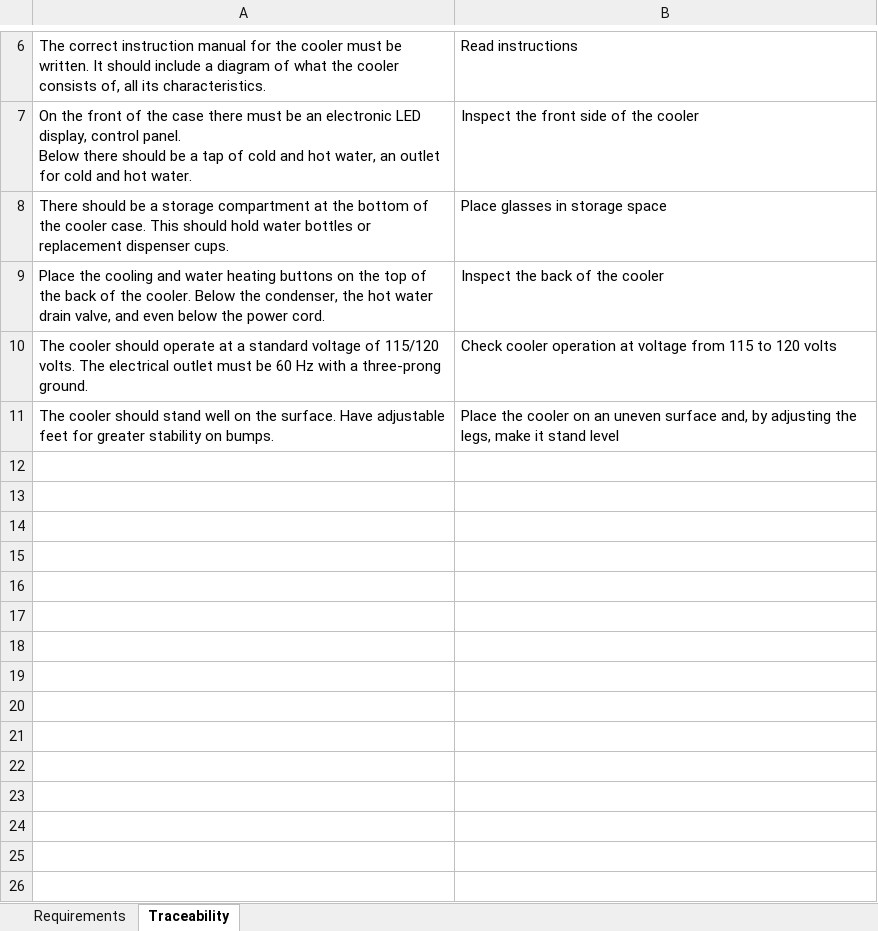
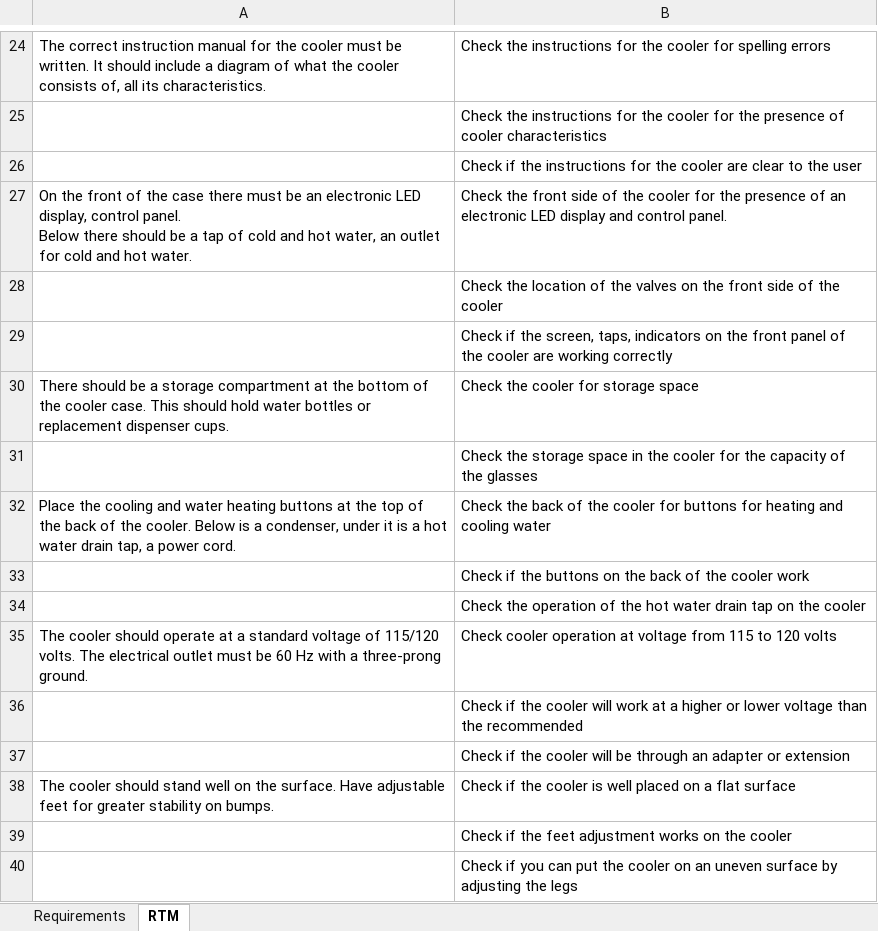
Before and after one commit to panchenkoandrey/Manual-testing, an Excel workbook: Lesson_2/Cooler_Requirements_Panchenko_Andrey.xlsx, sheet RTM, drawn as a sheet; only a part is shown, gaps mark what is left out; values as stored, in another font and other column widths than the file's, no borders; removed rows and columns are numbered as before the commit, all else as after; the diff covers the shown part only; the diff names each change by its address in the sheet, - before the commit and + after, or states it on an @@ line.

```diff
--- a/Lesson_2/Cooler_Requirements_Panchenko_Andrey.xlsx (sheet RTM)
+++ b/Lesson_2/Cooler_Requirements_Panchenko_Andrey.xlsx (sheet RTM)
-sheet tab: Traceability
+sheet tab: RTM
-B24: Read instructions
+B24: Check the instructions for the cooler for spelling errors
+row 25:  | Check the instructions for the cooler for the presence of cooler characteristics
+row 26:  | Check if the instructions for the cooler are clear to the user
-B27: Inspect the front side of the cooler
+B27: Check the front side of the cooler for the presence of an electronic LED display and control panel.
+row 28:  | Check the location of the valves on the front side of the cooler
+row 29:  | Check if the screen, taps, indicators on the front panel of the cooler are working correctly
-B30: Place glasses in storage space
+B30: Check the cooler for storage space
-row 9: Place the cooling and water heating buttons on the top of the back of the cooler. Below the condenser, the hot water drain valve, and even below the power cord. | Inspect the back of the cooler
+row 31:  | Check the storage space in the cooler for the capacity of the glasses
+row 32: Place the cooling and water heating buttons at the top of the back of the cooler. Below is a condenser, under it is a hot water drain tap, a power cord. | Check the back of the cooler for buttons for heating and cooling water
+row 33:  | Check if the buttons on the back of the cooler work
+row 34:  | Check the operation of the hot water drain tap on the cooler
+row 36:  | Check if the cooler will work at a higher or lower voltage than the recommended
+row 37:  | Check if the cooler will be through an adapter or extension
-B38: Place the cooler on an uneven surface and, by adjusting the legs, make it stand level
+B38: Check if the cooler is well placed on a flat surface
+row 39:  | Check if the feet adjustment works on the cooler
+row 40:  | Check if you can put the cooler on an uneven surface by adjusting the legs
```
Also changed, not shown: 18 added rows, 4 edited cells and cell formats elsewhere in this sheet, sheet Requirements.
